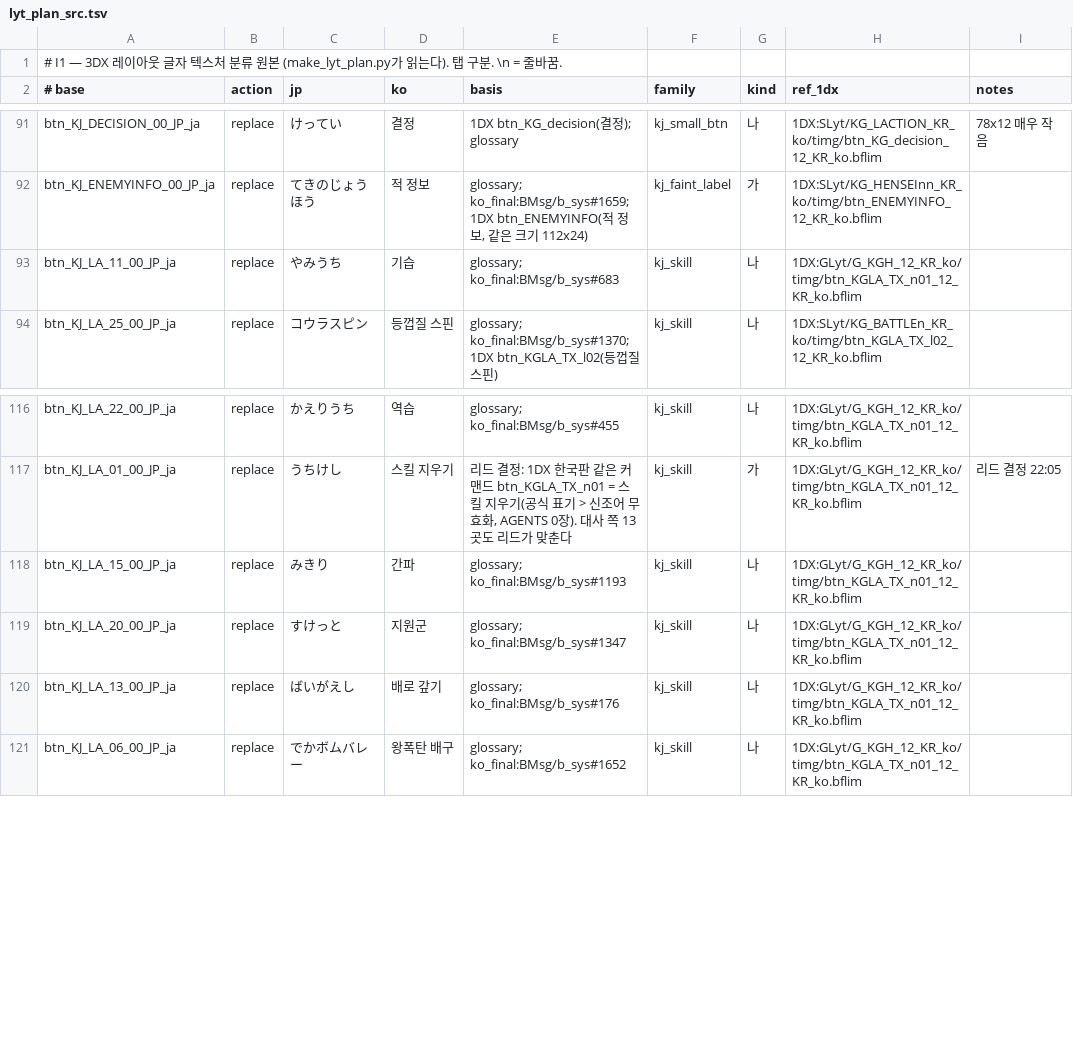
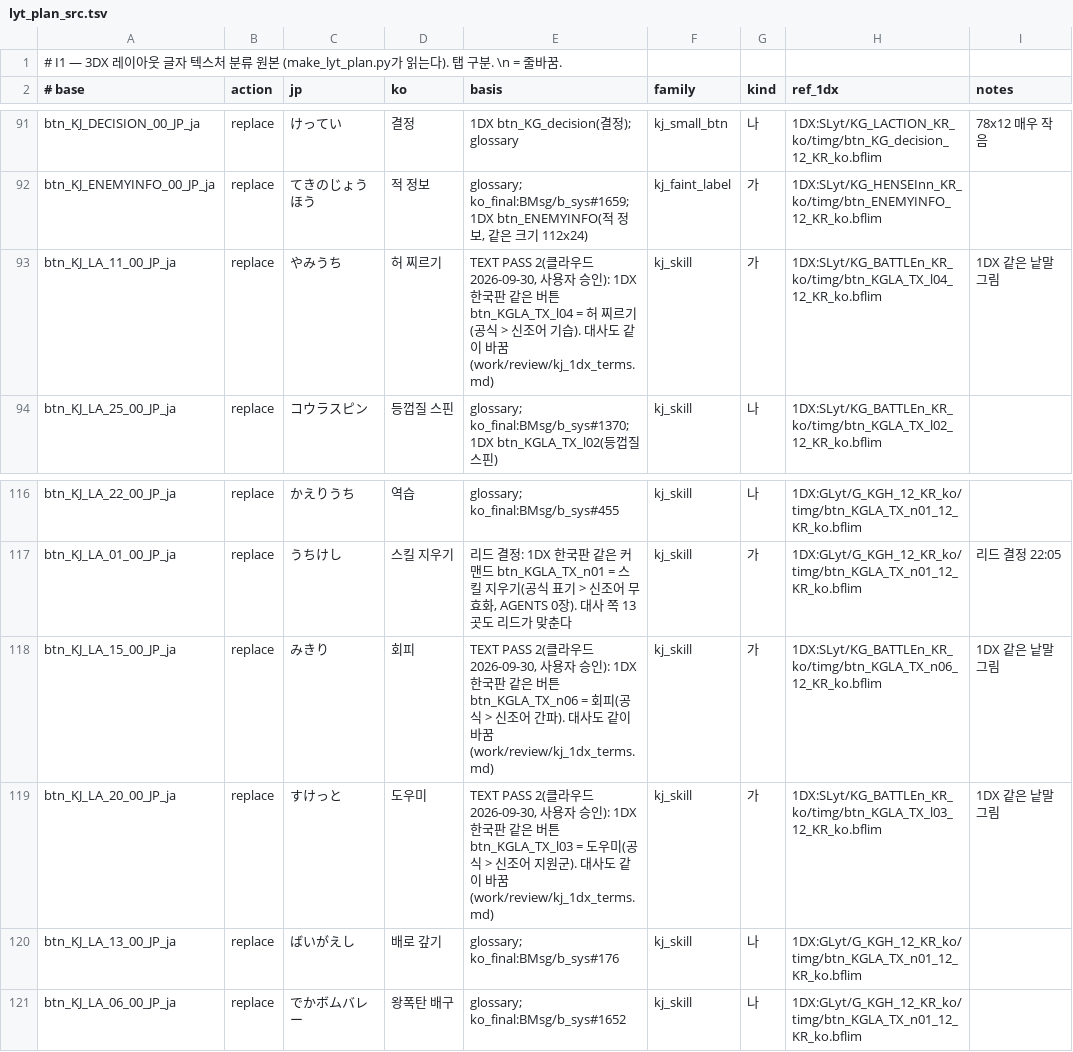
Before and after one commit to auseong325-design/mario-luigi-rpg-3dx-korean-patch, a TSV file: work/img/lyt_plan_src.tsv, drawn as a sheet; only a part is shown, gaps mark what is left out.

```diff
--- a/work/img/lyt_plan_src.tsv
+++ b/work/img/lyt_plan_src.tsv
@@ -92,3 +92,3 @@ btn_KJ_DECISION_00_JP_ja	replace	けってい	결정	1DX btn_KG_decision(결정)
 btn_KJ_ENEMYINFO_00_JP_ja	replace	てきのじょうほう	적 정보	glossary; ko_final:BMsg/b_sys#1659; 1DX btn_ENEMYINFO(적 정보, 같은 크기 112x24)	kj_faint_label	가	1DX:SLyt/KG_HENSEInn_KR_ko/timg/btn_ENEMYINFO_12_KR_ko.bflim	
-btn_KJ_LA_11_00_JP_ja	replace	やみうち	기습	glossary; ko_final:BMsg/b_sys#683	kj_skill	나	1DX:GLyt/G_KGH_12_KR_ko/timg/btn_KGLA_TX_n01_12_KR_ko.bflim	
+btn_KJ_LA_11_00_JP_ja	replace	やみうち	허 찌르기	TEXT PASS 2(클라우드 2026-09-30, 사용자 승인): 1DX 한국판 같은 버튼 btn_KGLA_TX_l04 = 허 찌르기(공식 > 신조어 기습). 대사도 같이 바꿈(work/review/kj_1dx_terms.md)	kj_skill	가	1DX:SLyt/KG_BATTLEn_KR_ko/timg/btn_KGLA_TX_l04_12_KR_ko.bflim	1DX 같은 낱말 그림
 btn_KJ_LA_25_00_JP_ja	replace	コウラスピン	등껍질 스핀	glossary; ko_final:BMsg/b_sys#1370; 1DX btn_KGLA_TX_l02(등껍질 스핀)	kj_skill	나	1DX:SLyt/KG_BATTLEn_KR_ko/timg/btn_KGLA_TX_l02_12_KR_ko.bflim	
@@ -117,4 +117,4 @@ btn_KJ_LA_22_00_JP_ja	replace	かえりうち	역습	glossary; ko_final:BMsg/b_s
 btn_KJ_LA_01_00_JP_ja	replace	うちけし	스킬 지우기	리드 결정: 1DX 한국판 같은 커맨드 btn_KGLA_TX_n01 = 스킬 지우기(공식 표기 > 신조어 무효화, AGENTS 0장). 대사 쪽 13곳도 리드가 맞춘다	kj_skill	가	1DX:GLyt/G_KGH_12_KR_ko/timg/btn_KGLA_TX_n01_12_KR_ko.bflim	리드 결정 22:05
-btn_KJ_LA_15_00_JP_ja	replace	みきり	간파	glossary; ko_final:BMsg/b_sys#1193	kj_skill	나	1DX:GLyt/G_KGH_12_KR_ko/timg/btn_KGLA_TX_n01_12_KR_ko.bflim	
-btn_KJ_LA_20_00_JP_ja	replace	すけっと	지원군	glossary; ko_final:BMsg/b_sys#1347	kj_skill	나	1DX:GLyt/G_KGH_12_KR_ko/timg/btn_KGLA_TX_n01_12_KR_ko.bflim	
+btn_KJ_LA_15_00_JP_ja	replace	みきり	회피	TEXT PASS 2(클라우드 2026-09-30, 사용자 승인): 1DX 한국판 같은 버튼 btn_KGLA_TX_n06 = 회피(공식 > 신조어 간파). 대사도 같이 바꿈(work/review/kj_1dx_terms.md)	kj_skill	가	1DX:SLyt/KG_BATTLEn_KR_ko/timg/btn_KGLA_TX_n06_12_KR_ko.bflim	1DX 같은 낱말 그림
+btn_KJ_LA_20_00_JP_ja	replace	すけっと	도우미	TEXT PASS 2(클라우드 2026-09-30, 사용자 승인): 1DX 한국판 같은 버튼 btn_KGLA_TX_l03 = 도우미(공식 > 신조어 지원군). 대사도 같이 바꿈(work/review/kj_1dx_terms.md)	kj_skill	가	1DX:SLyt/KG_BATTLEn_KR_ko/timg/btn_KGLA_TX_l03_12_KR_ko.bflim	1DX 같은 낱말 그림
 btn_KJ_LA_13_00_JP_ja	replace	ばいがえし	배로 갚기	glossary; ko_final:BMsg/b_sys#176	kj_skill	나	1DX:GLyt/G_KGH_12_KR_ko/timg/btn_KGLA_TX_n01_12_KR_ko.bflim	
```
Also changed, not shown: 10 other files.
